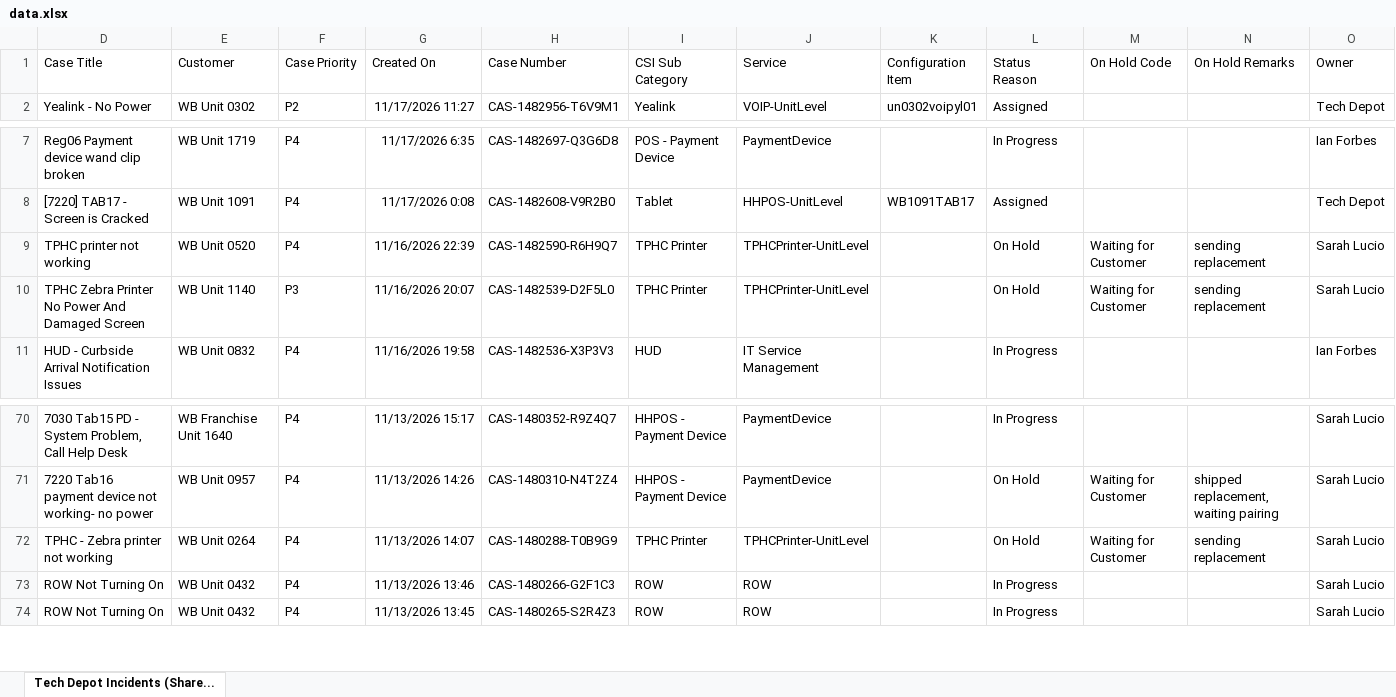
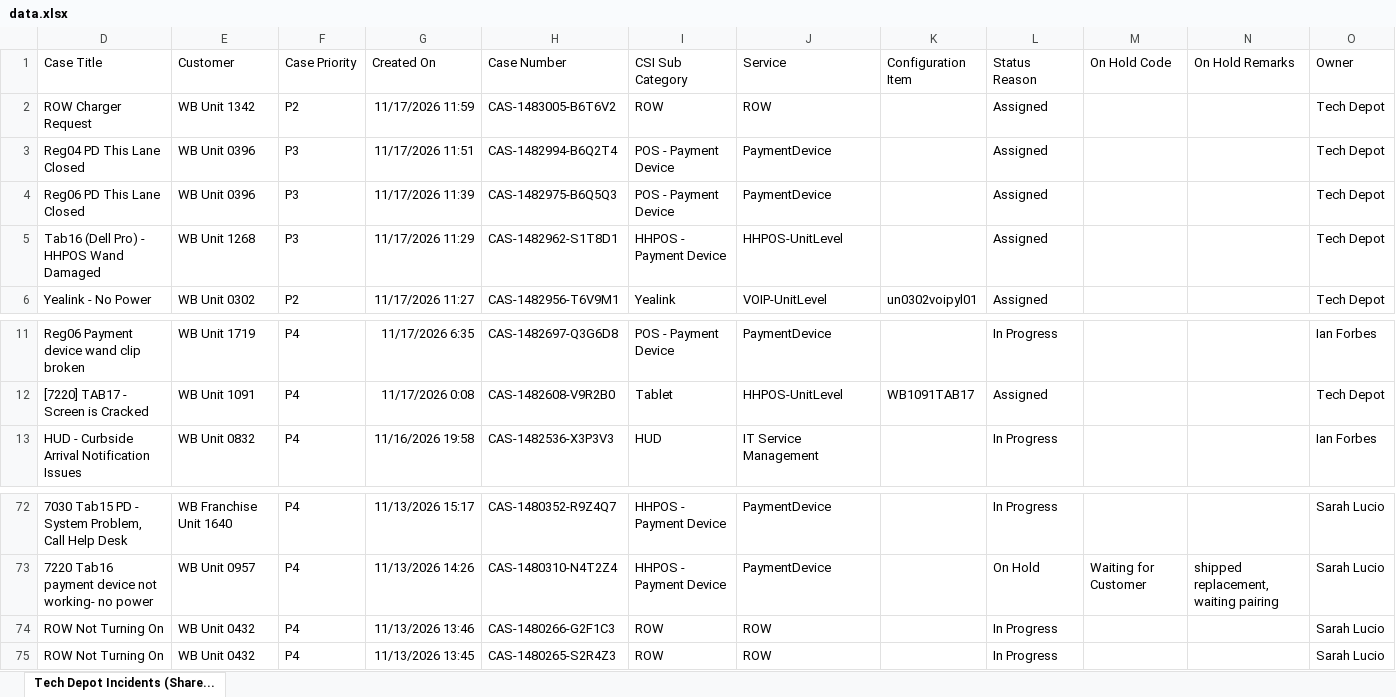
Before and after one commit to lcee210/tech-depot-hud, an Excel workbook: data.xlsx, sheet Tech Depot Incidents (Share..., drawn as a sheet; only a part is shown, gaps mark what is left out; values as stored, in another font and other column widths than the file's, no borders; table styles not drawn; removed rows and columns are numbered as before the commit, all else as after; the diff names each change by its address in the sheet, - before the commit and + after, or states it on an @@ line.

```diff
--- a/data.xlsx (sheet Tech Depot Incidents (Share...)
+++ b/data.xlsx (sheet Tech Depot Incidents (Share...)
+row 2: ROW Charger Request | WB Unit 1342 | P2 | 11/17/2026 11:59 | CAS-1483005-B6T6V2 | ROW | ROW |  | Assigned |  |  | Tech Depot
+row 3: Reg04 PD This Lane Closed | WB Unit 0396 | P3 | 11/17/2026 11:51 | CAS-1482994-B6Q2T4 | POS - Payment Device | PaymentDevice |  | Assigned |  |  | Tech Depot
+row 4: Reg06 PD This Lane Closed | WB Unit 0396 | P3 | 11/17/2026 11:39 | CAS-1482975-B6Q5Q3 | POS - Payment Device | PaymentDevice |  | Assigned |  |  | Tech Depot
+row 5: Tab16 (Dell Pro) - HHPOS Wand Damaged | WB Unit 1268 | P3 | 11/17/2026 11:29 | CAS-1482962-S1T8D1 | HHPOS - Payment Device | HHPOS-UnitLevel |  | Assigned |  |  | Tech Depot
-row 9: TPHC printer not working | WB Unit 0520 | P4 | 11/16/2026 22:39 | CAS-1482590-R6H9Q7 | TPHC Printer | TPHCPrinter-UnitLevel |  | On Hold | Waiting for Customer | sending replacement | Sarah Lucio
-row 10: TPHC Zebra Printer No Power And Damaged Screen | WB Unit 1140 | P3 | 11/16/2026 20:07 | CAS-1482539-D2F5L0 | TPHC Printer | TPHCPrinter-UnitLevel |  | On Hold | Waiting for Customer | sending replacement | Sarah Lucio
-row 72: TPHC - Zebra printer not working | WB Unit 0264 | P4 | 11/13/2026 14:07 | CAS-1480288-T0B9G9 | TPHC Printer | TPHCPrinter-UnitLevel |  | On Hold | Waiting for Customer | sending replacement | Sarah Lucio
```
Also changed, not shown: hidden cells, projects.xlsx, 1 other file.
